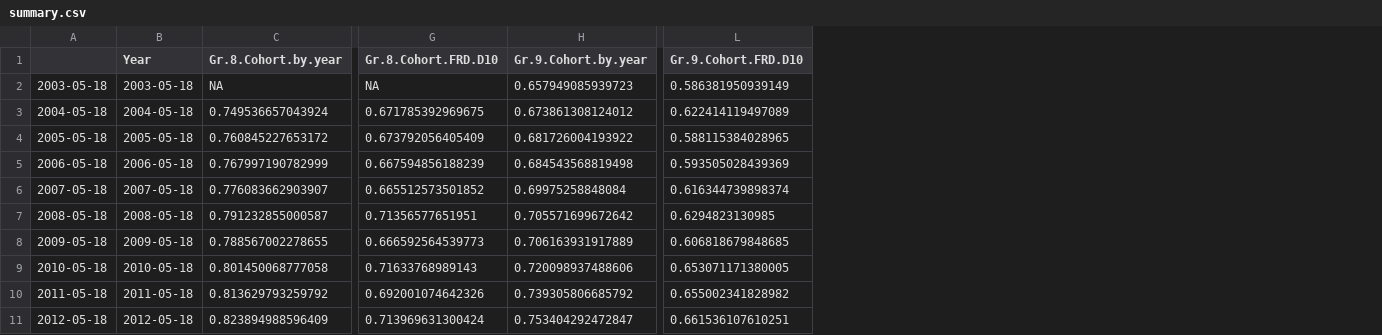
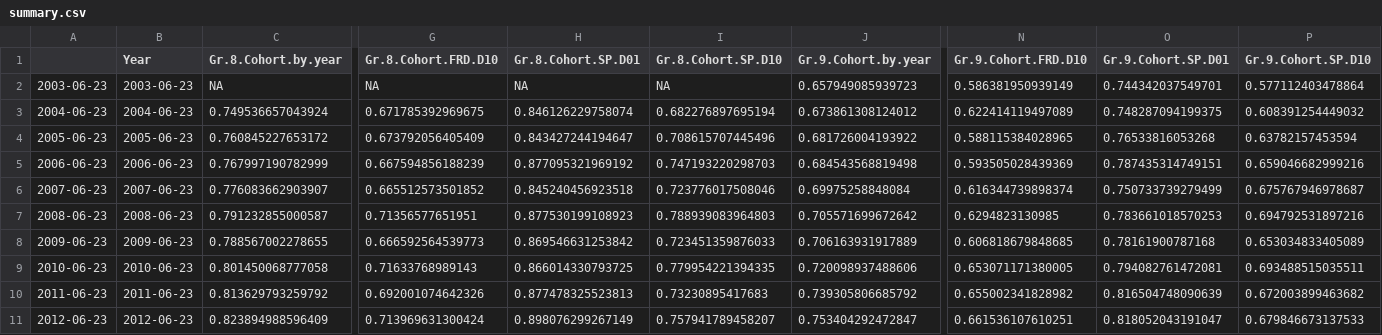
Before and after one commit to RobWiederstein/SAAR_Data, a CSV file: objects/summary.csv, drawn as a sheet; only a part is shown, gaps mark what is left out; removed rows and columns are numbered as before the commit, all else as after; the diff names each change by its address in the sheet, - before the commit and + after, or states it on an @@ line.

```diff
--- a/objects/summary.csv
+++ b/objects/summary.csv
-column A, rows 2-11: 2003-05-18 | 2004-05-18 | 2005-05-18 | 2006-05-18 | 2007-05-18 | 2008-05-18 | 2009-05-18 | 2010-05-18 | 2011-05-18 | 2012-05-18
+column A, rows 2-11: 2003-06-23 | 2004-06-23 | 2005-06-23 | 2006-06-23 | 2007-06-23 | 2008-06-23 | 2009-06-23 | 2010-06-23 | 2011-06-23 | 2012-06-23
+column H (Gr.8.Cohort.SP.D01), rows 2-11: NA | 0.846126229758074 | 0.843427244194647 | 0.877095321969192 | 0.845240456923518 | 0.877530199108923 | 0.869546631253842 | 0.866014330793725 | 0.877478325523813 | 0.898076299267149
+column I (Gr.8.Cohort.SP.D10), rows 2-11: NA | 0.682276897695194 | 0.708615707445496 | 0.747193220298703 | 0.723776017508046 | 0.788939083964803 | 0.723451359876033 | 0.779954221394335 | 0.73230895417683 | 0.757941789458207
+column O (Gr.9.Cohort.SP.D01), rows 2-11: 0.744342037549701 | 0.748287094199375 | 0.76533816053268 | 0.787435314749151 | 0.750733739279499 | 0.783661018570253 | 0.78161900787168 | 0.794082761472081 | 0.816504748090639 | 0.818052043191047
+column P (Gr.9.Cohort.SP.D10), rows 2-11: 0.577112403478864 | 0.608391254449032 | 0.63782157453594 | 0.659046682999216 | 0.675767946978687 | 0.694792531897216 | 0.653034833405089 | 0.693488515035511 | 0.672003899463682 | 0.679846673137533
-B2 (Year): 2003-05-18
+B2 (Year): 2003-06-23
-B3 (Year): 2004-05-18
+B3 (Year): 2004-06-23
-B4 (Year): 2005-05-18
+B4 (Year): 2005-06-23
-B5 (Year): 2006-05-18
+B5 (Year): 2006-06-23
-B6 (Year): 2007-05-18
+B6 (Year): 2007-06-23
-B7 (Year): 2008-05-18
+B7 (Year): 2008-06-23
-B8 (Year): 2009-05-18
+B8 (Year): 2009-06-23
-B9 (Year): 2010-05-18
+B9 (Year): 2010-06-23
-B10 (Year): 2011-05-18
+B10 (Year): 2011-06-23
-B11 (Year): 2012-05-18
+B11 (Year): 2012-06-23
```
Also changed, not shown: 6 other files.
